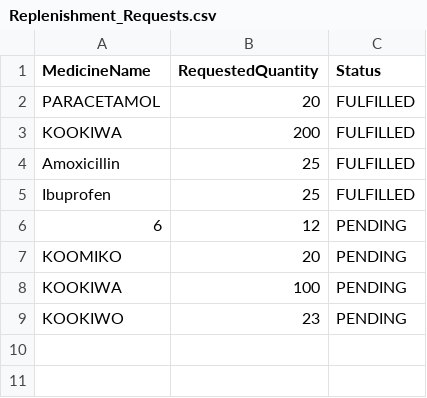
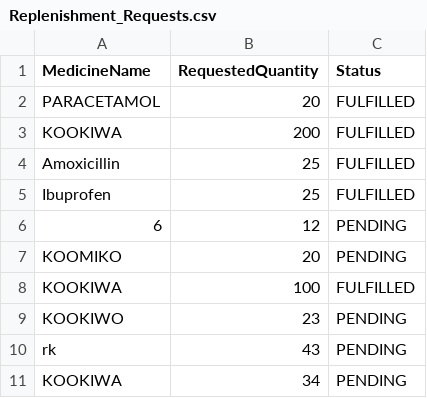
Before and after one commit to Dashini16/Hospital-Management-System-HMS-, a CSV file: hms/src/data/Replenishment_Requests.csv, drawn as a sheet.

```diff
--- a/hms/src/data/Replenishment_Requests.csv
+++ b/hms/src/data/Replenishment_Requests.csv
@@ -7,3 +7,5 @@ Ibuprofen,25,FULFILLED
 KOOMIKO,20,PENDING
-KOOKIWA,100,PENDING
+KOOKIWA,100,FULFILLED
 KOOKIWO,23,PENDING
+rk,43,PENDING
+KOOKIWA,34,PENDING
```
Also changed, not shown: hms/src/data/Staff_List.csv, 5 other files.
